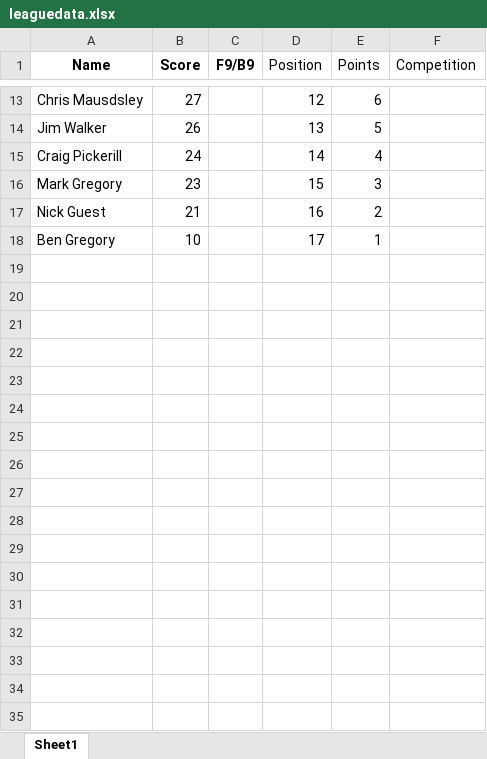
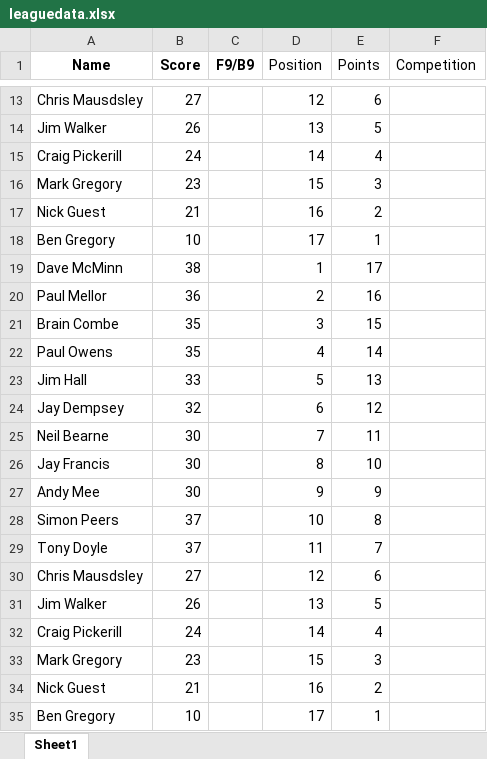
Before and after one commit to CMPtechnik/TheLeague, an Excel workbook: data/leaguedata.xlsx, sheet Sheet1, drawn as a sheet; only a part is shown, gaps mark what is left out; values as stored, in another font and other column widths than the file's, no borders; the diff names each change by its address in the sheet, - before the commit and + after, or states it on an @@ line.

```diff
--- a/data/leaguedata.xlsx (sheet Sheet1)
+++ b/data/leaguedata.xlsx (sheet Sheet1)
+row 19: Dave McMinn | 38 |  | 1 | 17
+row 20: Paul Mellor | 36 |  | 2 | 16
+row 21: Brain Combe | 35 |  | 3 | 15
+row 22: Paul Owens | 35 |  | 4 | 14
+row 23: Jim Hall | 33 |  | 5 | 13
+row 24: Jay Dempsey | 32 |  | 6 | 12
+row 25: Neil Bearne | 30 |  | 7 | 11
+row 26: Jay Francis | 30 |  | 8 | 10
+row 27: Andy Mee | 30 |  | 9 | 9
+row 28: Simon Peers | 37 |  | 10 | 8
+row 29: Tony Doyle | 37 |  | 11 | 7
+row 30: Chris Mausdsley | 27 |  | 12 | 6
+row 31: Jim Walker | 26 |  | 13 | 5
+row 32: Craig Pickerill | 24 |  | 14 | 4
+row 33: Mark Gregory | 23 |  | 15 | 3
+row 34: Nick Guest | 21 |  | 16 | 2
+row 35: Ben Gregory | 10 |  | 17 | 1
```
Also changed, not shown: 2 other files.
